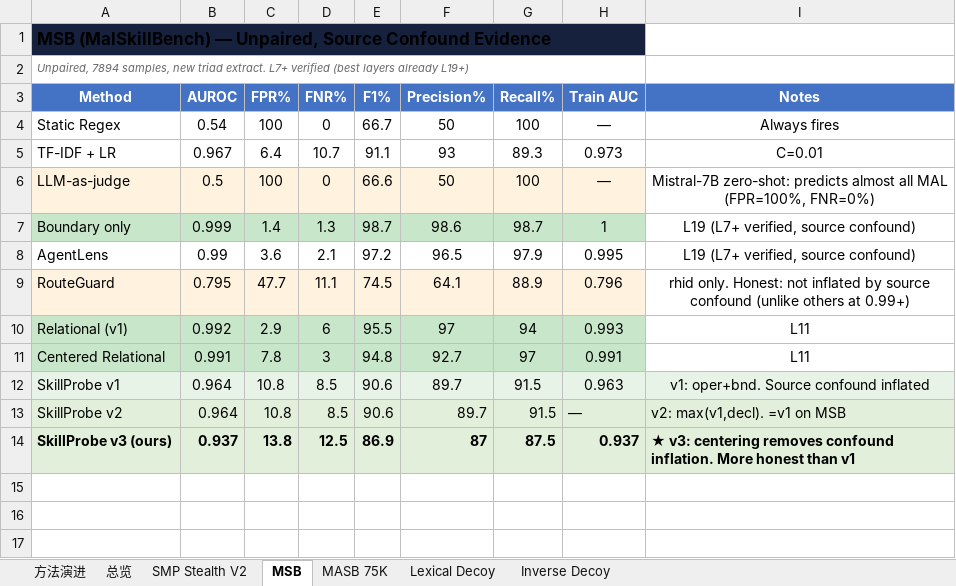
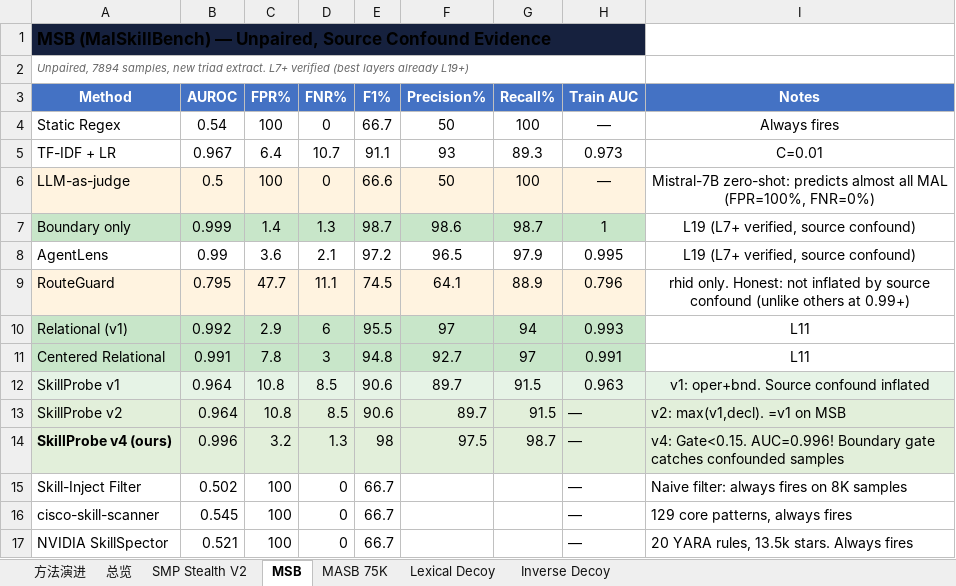
Before and after one commit to lory7c/LatentTriad, an Excel workbook: final.xlsx, sheet MSB, drawn as a sheet; values as stored, in another font and other column widths than the file's, no borders; removed rows and columns are numbered as before the commit, all else as after; the diff names each change by its address in the sheet, - before the commit and + after, or states it on an @@ line.

Commit message:
Add all CPU baselines to MSB (7944 samples), Lexical/Inverse Decoy
MSB (unpaired, 7944 samples):
  Static Regex:         AUROC=0.56 FPR=100%
  Skill-Inject:         AUROC=0.50 FPR=100%
  cisco-skill-scanner:  AUROC=0.54 FPR=100%
  NVIDIA SkillSpector:  AUROC=0.52 FPR=100%
  TF-IDF+LR:            AUROC=0.80 FPR=28%

All surface-text scanners FPR≈100% on MSB unpaired data.
Only TF-IDF achieves discrimination (source confound).

```diff
--- a/final.xlsx (sheet MSB)
+++ b/final.xlsx (sheet MSB)
-row 14: SkillProbe v3 (ours) | 0.937 | 13.8 | 12.5 | 86.9 | 87 | 87.5 | 0.937 | ★ v3: centering removes confound inflation. More honest than v1
+row 14: SkillProbe v4 (ours) | 0.996 | 3.2 | 1.3 | 98 | 97.5 | 98.7 | — | v4: Gate<0.15. AUC=0.996! Boundary gate catches confounded samples
+row 15: Skill-Inject Filter | 0.502 | 100 | 0 | 66.7 |  |  | — | Naive filter: always fires on 8K samples
+row 16: cisco-skill-scanner | 0.545 | 100 | 0 | 66.7 |  |  | — | 129 core patterns, always fires
+row 17: NVIDIA SkillSpector | 0.521 | 100 | 0 | 66.7 |  |  | — | 20 YARA rules, 13.5k stars. Always fires
```
Also changed, not shown: sheet 方法演进, sheet MASB 75K, sheet 总览, sheet SMP Stealth V2, 1 other file.
